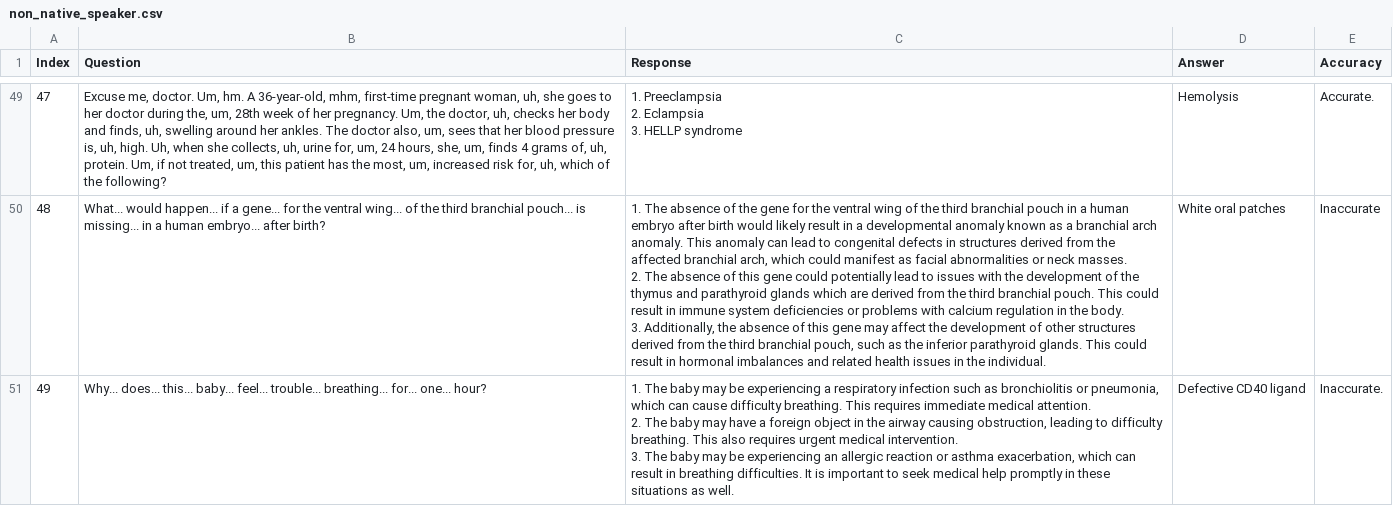
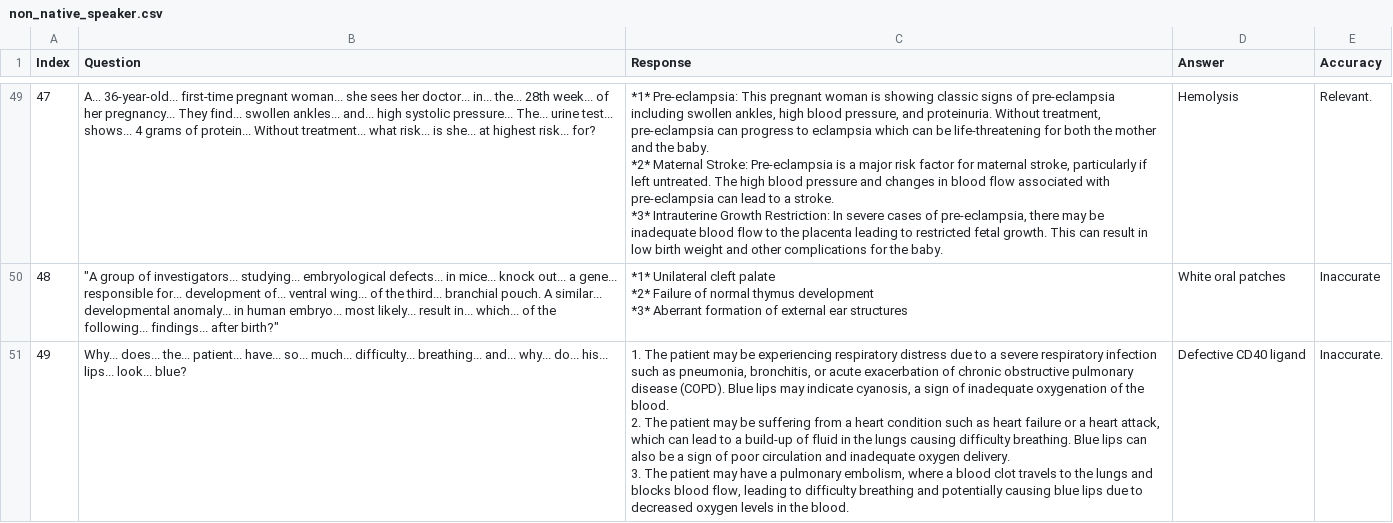
Before and after one commit to maddyBrown19/umn-summer-research, a CSV file: non_native_speaker.csv, drawn as a sheet; only a part is shown, gaps mark what is left out; ↵ is a line break in a cell; the diff covers the shown part only; the diff names each change by its address in the sheet, - before the commit and + after, or states it on an @@ line.

Commit message:
test

```diff
--- a/non_native_speaker.csv
+++ b/non_native_speaker.csv
-B49 (Question): Excuse me, doctor. Um, hm. A 36-year-old, mhm, first-time pregnant woman, uh, she goes to her doctor during the, um, 28th week of her pregnancy. Um, the doctor, uh, checks her body and finds, uh, swelling around her ankles. The doctor also, um, sees that her blood pressure is, uh, high. Uh, when she collects, uh, urine for, um, 24 hours, she, um, finds 4 grams of, uh, protein. Um, if not treated, um, this patient has the most, um, increased risk for, uh, which of the following?
+B49 (Question): A... 36-year-old... first-time pregnant woman... she sees her doctor... in... the... 28th week... of her pregnancy... They find... swollen ankles... and... high systolic pressure... The... urine test... shows... 4 grams of protein... Without treatment... what risk... is she... at highest risk... for?
-C49 (Response): 1. Preeclampsia ↵ 2. Eclampsia ↵ 3. HELLP syndrome
+C49 (Response): *1* Pre-eclampsia: This pregnant woman is showing classic signs of pre-eclampsia including swollen ankles, high blood pressure, and proteinuria. Without treatment, pre-eclampsia can progress to eclampsia which can be life-threatening for both the mother and the baby. ↵ *2* Maternal Stroke: Pre-eclampsia is a major risk factor for maternal stroke, particularly if left untreated. The high blood pressure and changes in blood flow associated with pre-eclampsia can lead to a stroke. ↵ *3* Intrauterine Growth Restriction: In severe cases of pre-eclampsia, there may be inadequate blood flow to the placenta leading to restricted fetal growth. This can result in low birth weight and other complications for the baby.
-E49 (Accuracy): Accurate.
+E49 (Accuracy): Relevant.
-B50 (Question): What... would happen... if a gene... for the ventral wing... of the third branchial pouch... is missing... in a human embryo... after birth?
+B50 (Question): "A group of investigators... studying... embryological defects... in mice... knock out... a gene... responsible for... development of... ventral wing... of the third... branchial pouch. A similar... developmental anomaly... in human embryo... most likely... result in... which... of the following... findings... after birth?"
-C50 (Response): 1. The absence of the gene for the ventral wing of the third branchial pouch in a human embryo after birth would likely result in a developmental anomaly known as a branchial arch anomaly. This anomaly can lead to congenital defects in structures derived from the affected branchial arch, which could manifest as facial abnormalities or neck masses. ↵ 2. The absence of this gene could potentially lead to issues with the development of the thymus and parathyroid glands which are derived from the third branchial pouch. This could result in immune system deficiencies or problems with calcium regulation in the body. ↵ 3. Additionally, the absence of this gene may affect the development of other structures derived from the third branchial pouch, such as the inferior parathyroid glands. This could result in hormonal imbalances and related health issues in the individual.
+C50 (Response): *1* Unilateral cleft palate ↵ *2* Failure of normal thymus development ↵ *3* Aberrant formation of external ear structures
-B51 (Question): Why... does... this... baby... feel... trouble... breathing... for... one... hour?
+B51 (Question): Why... does... the... patient... have... so... much... difficulty... breathing... and... why... do... his... lips... look... blue?
-C51 (Response): 1. The baby may be experiencing a respiratory infection such as bronchiolitis or pneumonia, which can cause difficulty breathing. This requires immediate medical attention. ↵ 2. The baby may have a foreign object in the airway causing obstruction, leading to difficulty breathing. This also requires urgent medical intervention. ↵ 3. The baby may be experiencing an allergic reaction or asthma exacerbation, which can result in breathing difficulties. It is important to seek medical help promptly in these situations as well.
+C51 (Response): 1. The patient may be experiencing respiratory distress due to a severe respiratory infection such as pneumonia, bronchitis, or acute exacerbation of chronic obstructive pulmonary disease (COPD). Blue lips may indicate cyanosis, a sign of inadequate oxygenation of the blood. ↵ 2. The patient may be suffering from a heart condition such as heart failure or a heart attack, which can lead to a build-up of fluid in the lungs causing difficulty breathing. Blue lips can also be a sign of poor circulation and inadequate oxygen delivery. ↵ 3. The patient may have a pulmonary embolism, where a blood clot travels to the lungs and blocks blood flow, leading to difficulty breathing and potentially causing blue lips due to decreased oxygen levels in the blood.
```
Also changed, not shown: 128 edited cells elsewhere in this file.
